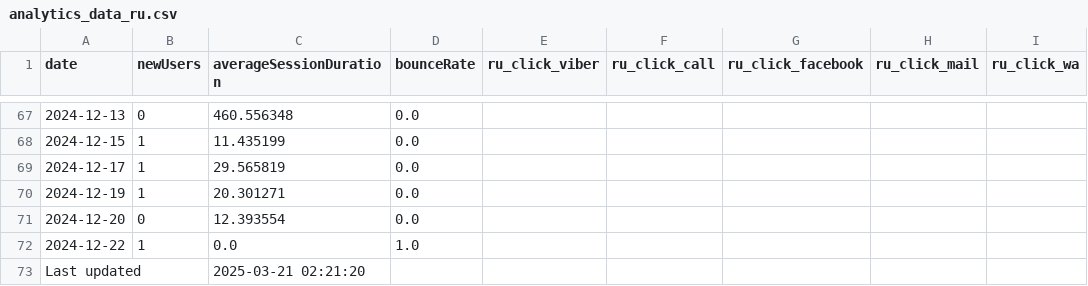
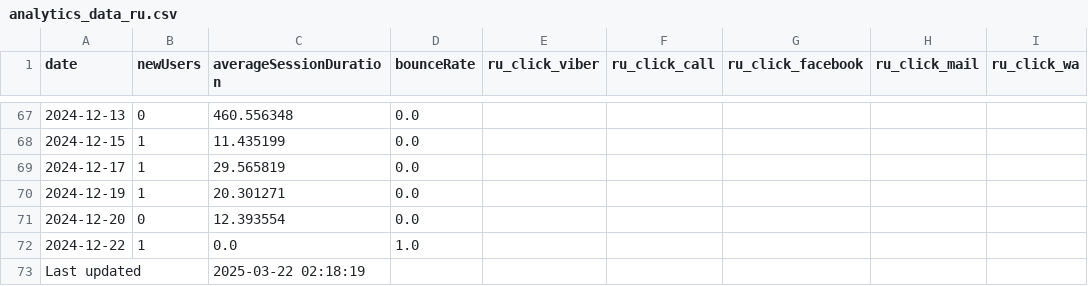
Before and after one commit to ifpfptatmc/KO_google_analytics-data, a CSV file: analytics_data_ru.csv, drawn as a sheet; only a part is shown, gaps mark what is left out; the diff names each change by its address in the sheet, - before the commit and + after, or states it on an @@ line.

```diff
--- a/analytics_data_ru.csv
+++ b/analytics_data_ru.csv
-C73 (averageSessionDuration): 2025-03-21 02:21:20
+C73 (averageSessionDuration): 2025-03-22 02:18:19
```
